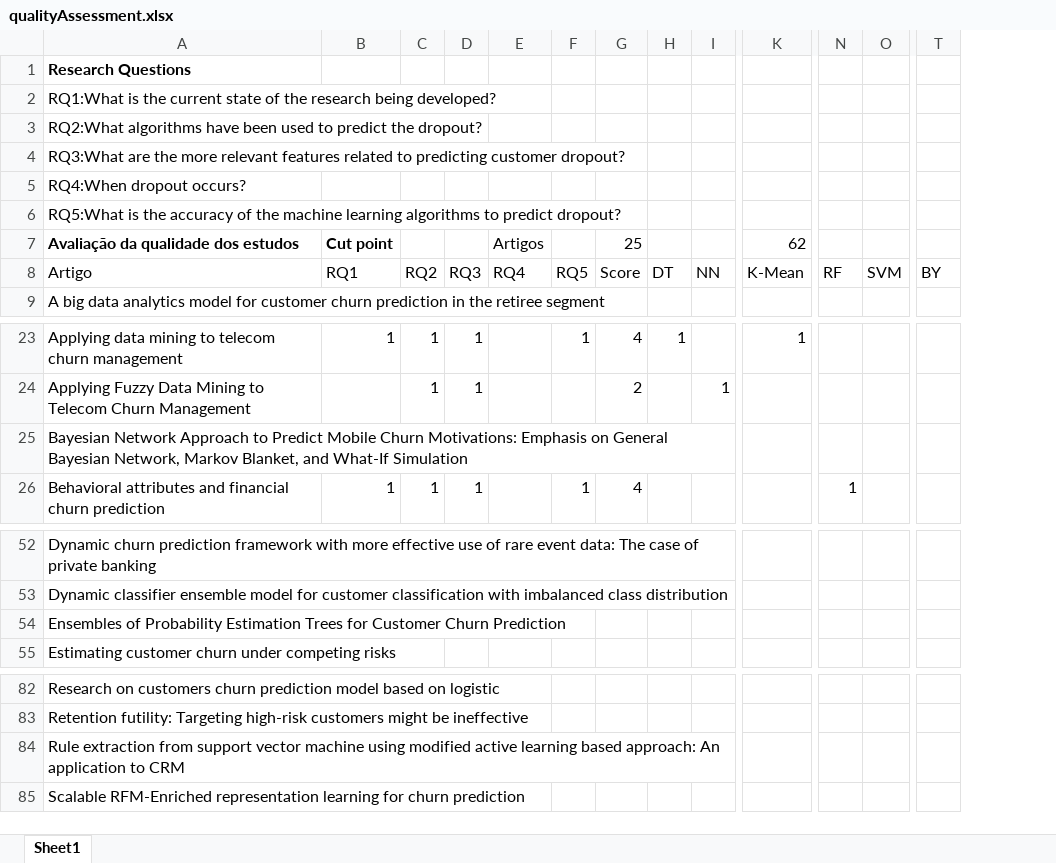
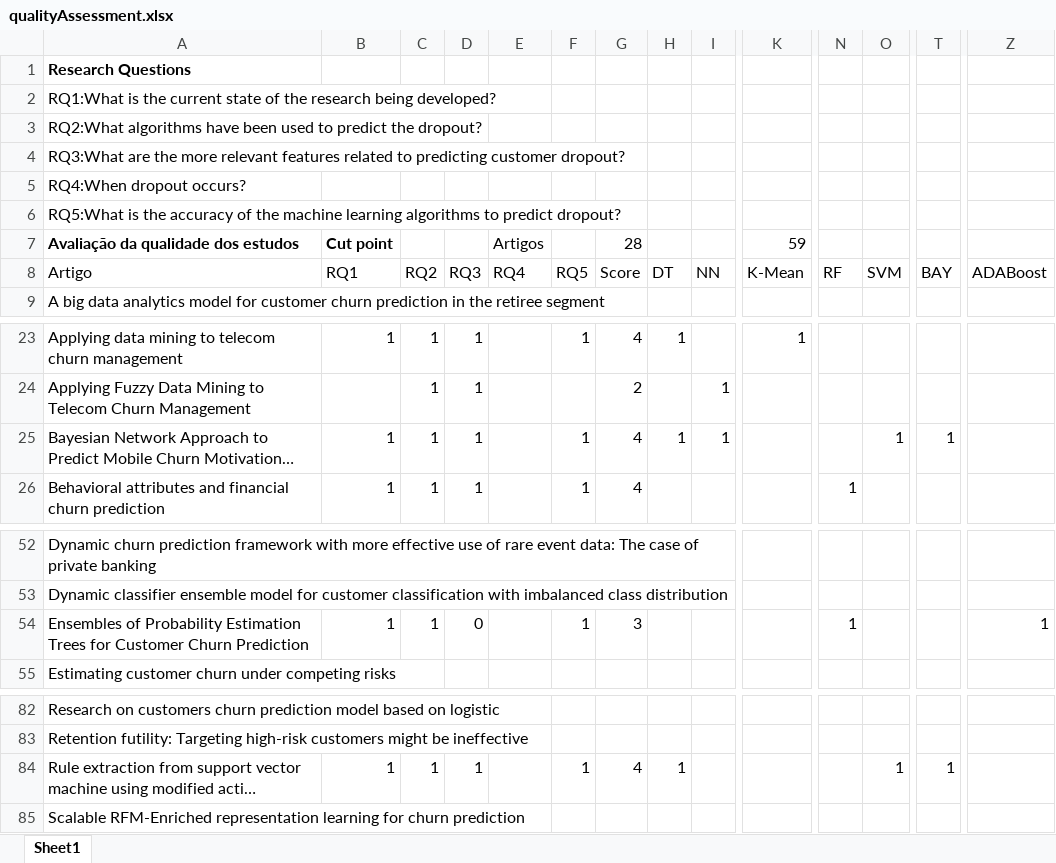
Before and after one commit to pesobreiro/SLRDropout, an Excel workbook: analysis/qualitativeAnalysis/qualityAssessment.xlsx, sheet Sheet1, drawn as a sheet; only a part is shown, gaps mark what is left out; long unchanged cells end in …; values as stored, in another font and other column widths than the file's, no borders; charts and pictures not drawn; the diff names each change by its address in the sheet, - before the commit and + after, or states it on an @@ line.

```diff
--- a/analysis/qualitativeAnalysis/qualityAssessment.xlsx (sheet Sheet1)
+++ b/analysis/qualitativeAnalysis/qualityAssessment.xlsx (sheet Sheet1)
+column Z, row 8: ADABoost; row 54: 1
-G7: 25
+G7: 28
-K7: 62
+K7: 59
-T8: BY
+T8: BAY
-B25: (empty)
+B25: 1
-C25: (empty)
+C25: 1
-D25: (empty)
+D25: 1
-F25: (empty)
+F25: 1
-G25: (empty)
+G25: 4
-H25: (empty)
+H25: 1
-I25: (empty)
+I25: 1
-O25: (empty)
+O25: 1
-T25: (empty)
+T25: 1
-B54: (empty)
+B54: 1
-C54: (empty)
+C54: 1
-D54: (empty)
+D54: 0
-F54: (empty)
+F54: 1
-G54: (empty)
+G54: 3
-N54: (empty)
+N54: 1
-B84: (empty)
+B84: 1
-C84: (empty)
+C84: 1
-D84: (empty)
+D84: 1
-F84: (empty)
+F84: 1
-G84: (empty)
+G84: 4
-H84: (empty)
+H84: 1
-O84: (empty)
+O84: 1
-T84: (empty)
+T84: 1
```
Also changed, not shown: formulas that keep their value, 1 other file.
